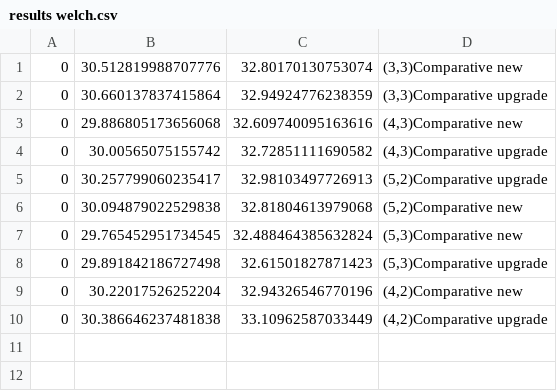
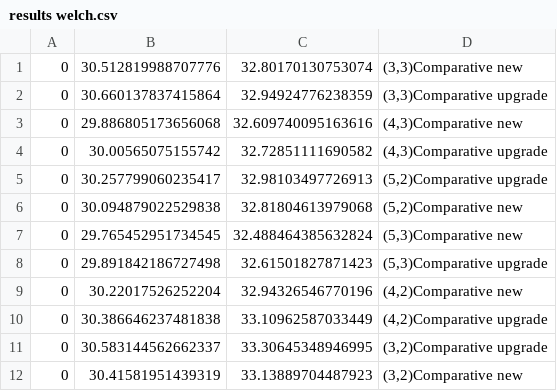
Before and after one commit to pietergobin/Project-Armadillo, a CSV file: comparative/results welch.csv, drawn as a sheet.

Commit message:
Update results welch.csv

```diff
--- a/comparative/results welch.csv
+++ b/comparative/results welch.csv
@@ -10 +10,3 @@
 0,30.386646237481838,33.10962587033449,"(4,2)Comparative upgrade"
+0,30.583144562662337,33.30645348946995,"(3,2)Comparative upgrade"	
+0,30.41581951439319,33.13889704487923,"(3,2)Comparative new"	
```
